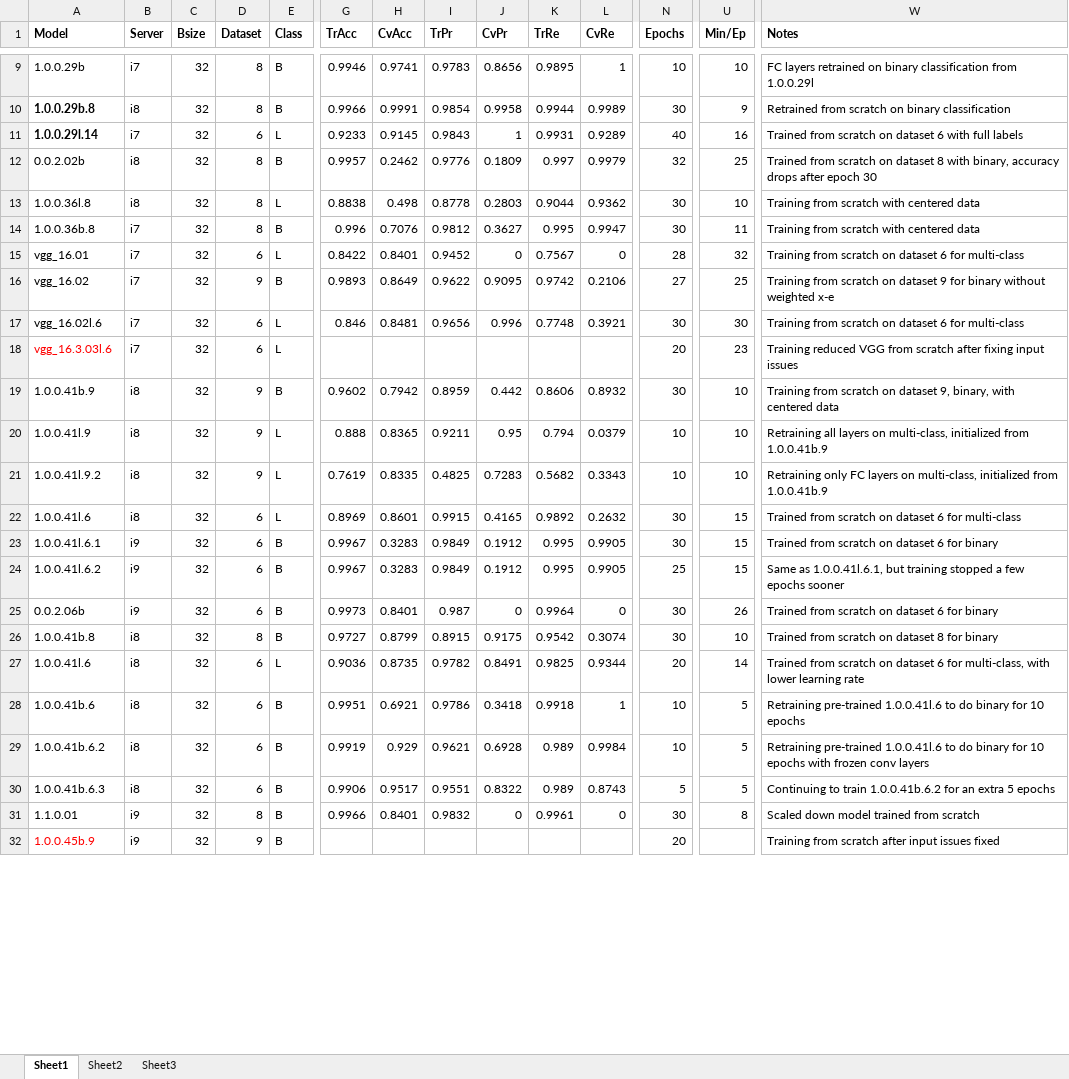
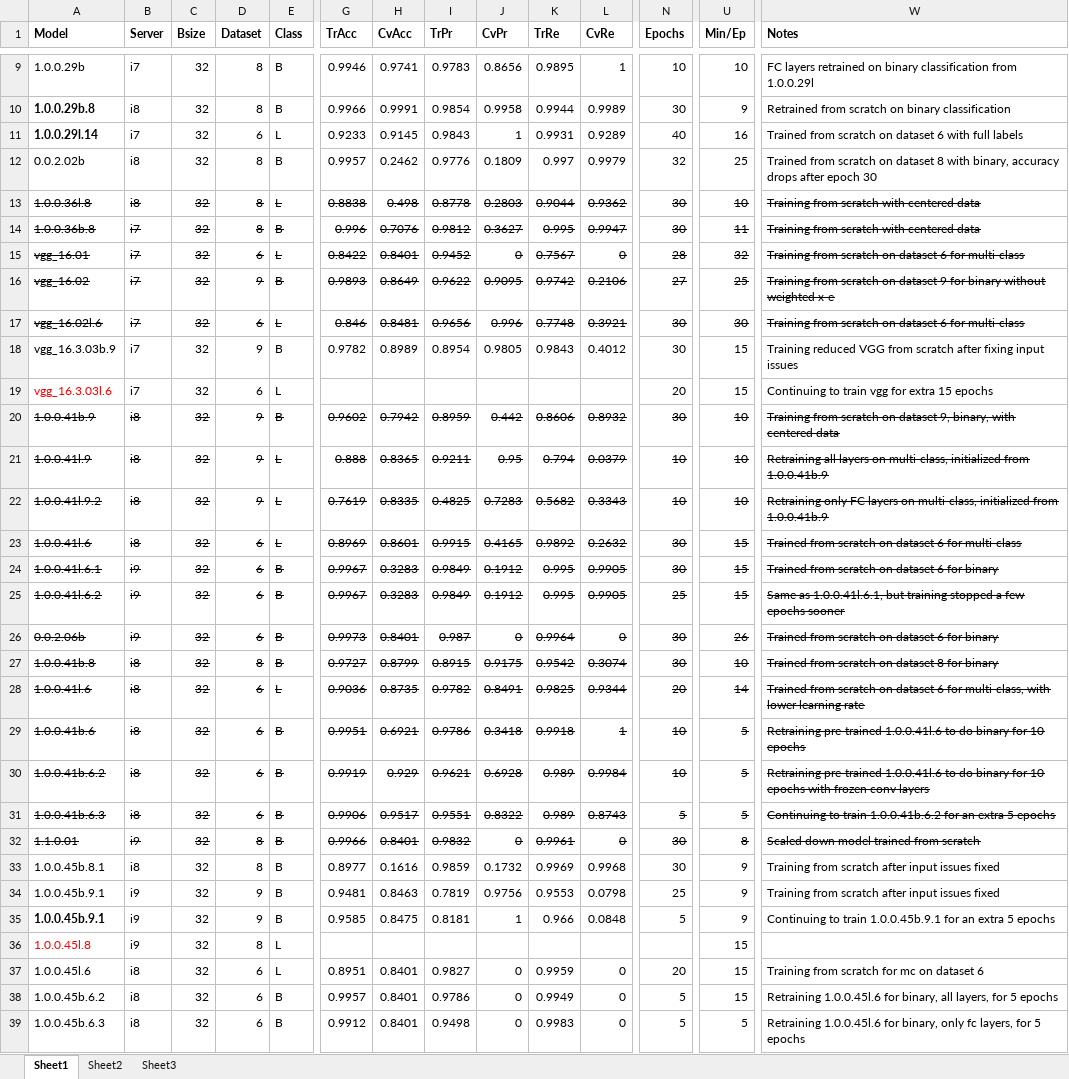
Before and after one commit to escuccim/mias-mammography, an Excel workbook: model notes.xlsx, sheet Sheet1, drawn as a sheet; only a part is shown, gaps mark what is left out; values as stored, in another font and other column widths than the file's, no borders; removed rows and columns are numbered as before the commit, all else as after; rows hold the shown columns only; the diff covers the shown part only; the diff names each change by its address in the sheet, - before the commit and + after, or states it on an @@ line.

```diff
--- a/model notes.xlsx (sheet Sheet1)
+++ b/model notes.xlsx (sheet Sheet1)
-A13:E17 strikethrough: off
+A13:E17 strikethrough: on
-G13:L17 strikethrough: off
+G13:L17 strikethrough: on
-N13:N17 strikethrough: off
+N13:N17 strikethrough: on
-U13:U17 strikethrough: off
+U13:U17 strikethrough: on
-W13:W17 strikethrough: off
+W13:W17 strikethrough: on
+row 18: vgg_16.3.03b.9 | i7 | 32 | 9 | B | 0.9782 | 0.8989 | 0.8954 | 0.9805 | 0.9843 | 0.4012 | 30 | 15 | Training reduced VGG from scratch after fixing input issues
-U19 (Min/Ep): 23
+U19 (Min/Ep): 15
-W19 (Notes): Training reduced VGG from scratch after fixing input issues
+W19 (Notes): Continuing to train vgg for extra 15 epochs
-A20:E32 strikethrough: off
+A20:E32 strikethrough: on
-G20:L32 strikethrough: off
+G20:L32 strikethrough: on
-N20:N32 strikethrough: off
+N20:N32 strikethrough: on
-U20:U32 strikethrough: off
+U20:U32 strikethrough: on
-W20:W32 strikethrough: off
+W20:W32 strikethrough: on
-row 32: 1.0.0.45b.9 | i9 | 32 | 9 | B |  |  |  |  |  |  | 20 |  | Training from scratch after input issues fixed
+row 33: 1.0.0.45b.8.1 | i8 | 32 | 8 | B | 0.8977 | 0.1616 | 0.9859 | 0.1732 | 0.9969 | 0.9968 | 30 | 9 | Training from scratch after input issues fixed
+row 34: 1.0.0.45b.9.1 | i9 | 32 | 9 | B | 0.9481 | 0.8463 | 0.7819 | 0.9756 | 0.9553 | 0.0798 | 25 | 9 | Training from scratch after input issues fixed
+row 35: 1.0.0.45b.9.1 | i9 | 32 | 9 | B | 0.9585 | 0.8475 | 0.8181 | 1 | 0.966 | 0.0848 | 5 | 9 | Continuing to train 1.0.0.45b.9.1 for an extra 5 epochs
+row 36: 1.0.0.45l.8 | i9 | 32 | 8 | L |  |  |  |  |  |  |  | 15
+row 37: 1.0.0.45l.6 | i8 | 32 | 6 | L | 0.8951 | 0.8401 | 0.9827 | 0 | 0.9959 | 0 | 20 | 15 | Training from scratch for mc on dataset 6
+row 38: 1.0.0.45b.6.2 | i8 | 32 | 6 | B | 0.9957 | 0.8401 | 0.9786 | 0 | 0.9949 | 0 | 5 | 15 | Retraining 1.0.0.45l.6 for binary, all layers, for 5 epochs
+row 39: 1.0.0.45b.6.3 | i8 | 32 | 6 | B | 0.9912 | 0.8401 | 0.9498 | 0 | 0.9983 | 0 | 5 | 5 | Retraining 1.0.0.45l.6 for binary, only fc layers, for 5 epochs
```
Also changed, not shown: 1 added row, 3 edited cells and cell formats elsewhere in this sheet, 5 other files.
